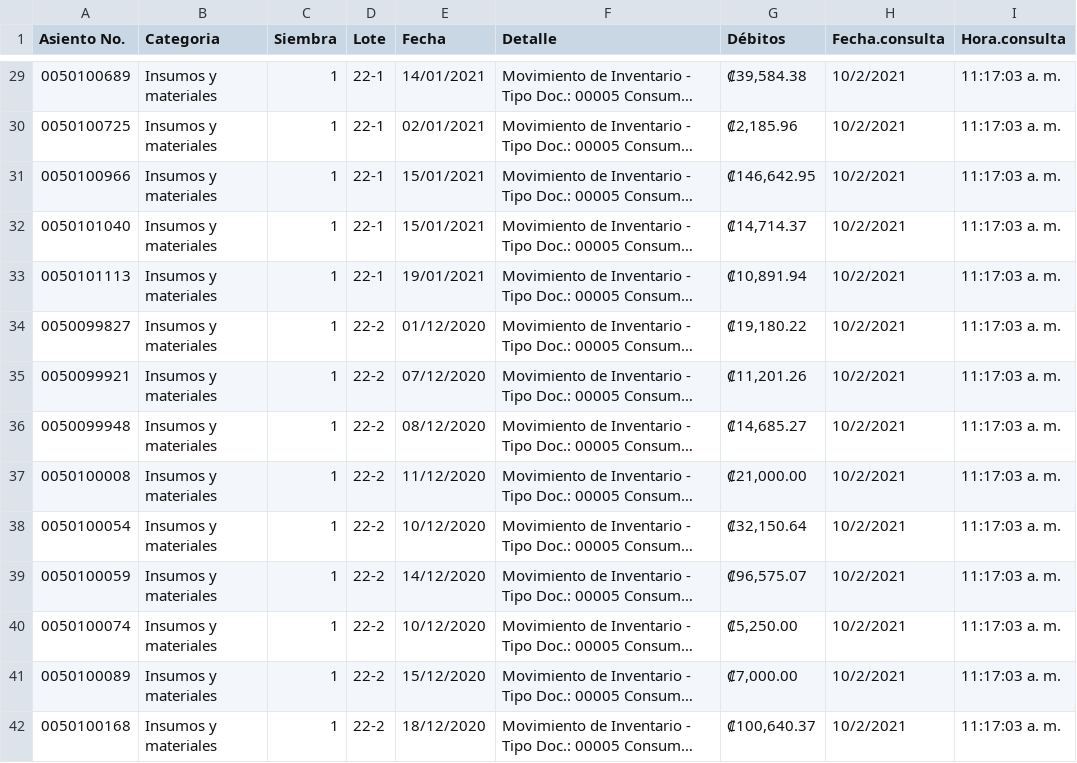
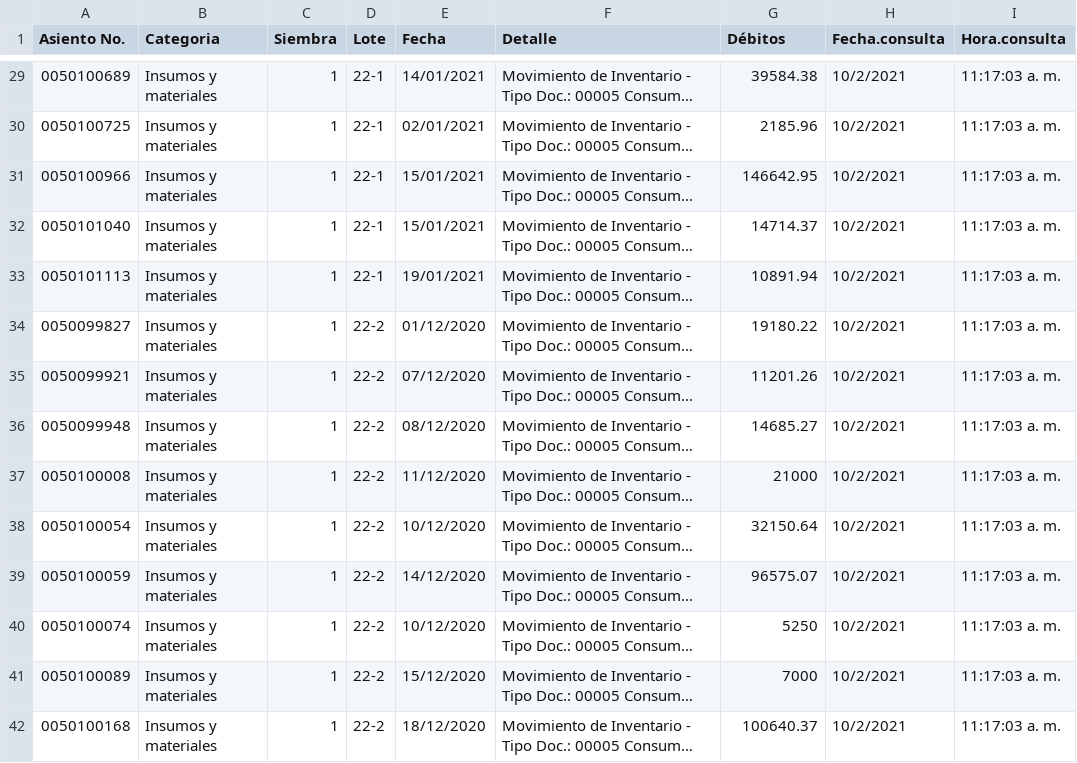
Before and after one commit to escalante-cr/TFG_datos_insumos_mano_de_obra_ingresos_calidad, a CSV file: tfg_insumos_materiales.csv, drawn as a sheet; only a part is shown, gaps mark what is left out; long unchanged cells end in …; the diff covers the shown part only; the diff names each change by its address in the sheet, - before the commit and + after, or states it on an @@ line.

```diff
--- a/tfg_insumos_materiales.csv
+++ b/tfg_insumos_materiales.csv
-G29 (Débitos): ₡39,584.38
+G29 (Débitos): 39584.38
-G30 (Débitos): ₡2,185.96
+G30 (Débitos): 2185.96
-G31 (Débitos): ₡146,642.95
+G31 (Débitos): 146642.95
-G32 (Débitos): ₡14,714.37
+G32 (Débitos): 14714.37
-G33 (Débitos): ₡10,891.94
+G33 (Débitos): 10891.94
-G34 (Débitos): ₡19,180.22
+G34 (Débitos): 19180.22
-G35 (Débitos): ₡11,201.26
+G35 (Débitos): 11201.26
-G36 (Débitos): ₡14,685.27
+G36 (Débitos): 14685.27
-G37 (Débitos): ₡21,000.00
+G37 (Débitos): 21000
-G38 (Débitos): ₡32,150.64
+G38 (Débitos): 32150.64
-G39 (Débitos): ₡96,575.07
+G39 (Débitos): 96575.07
-G40 (Débitos): ₡5,250.00
+G40 (Débitos): 5250
-G41 (Débitos): ₡7,000.00
+G41 (Débitos): 7000
-G42 (Débitos): ₡100,640.37
+G42 (Débitos): 100640.37
```
Also changed, not shown: 146 edited cells elsewhere in this file.
